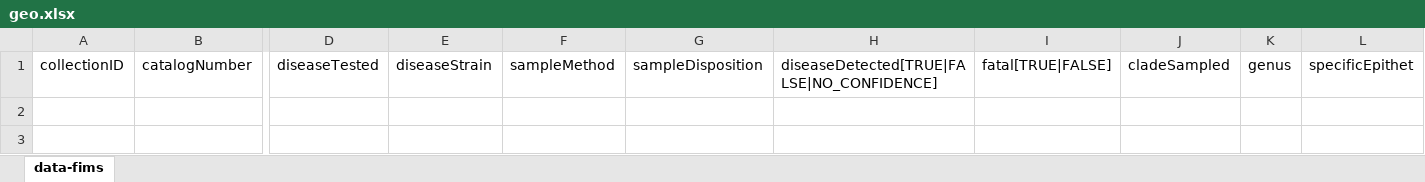
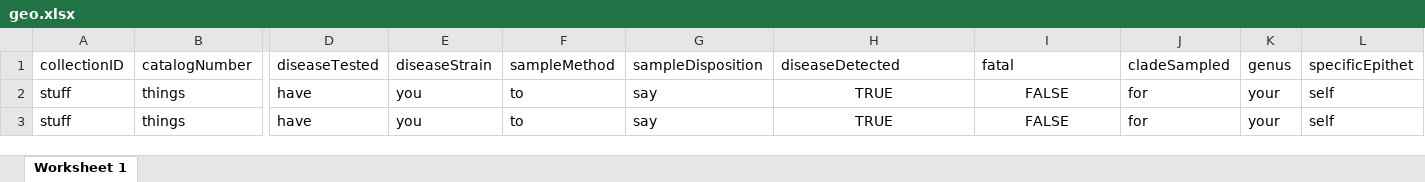
Before and after one commit to AmphibiaWeb/amphibian-disease-tracker, an Excel workbook: meta/geo.xlsx, sheet Worksheet 1, drawn as a sheet; only a part is shown, gaps mark what is left out; values as stored, in another font and other column widths than the file's, no borders; removed rows and columns are numbered as before the commit, all else as after; rows hold the shown columns only; the diff names each change by its address in the sheet, - before the commit and + after, or states it on an @@ line.

Commit message:
more representative data file

```diff
--- a/meta/geo.xlsx (sheet Worksheet 1)
+++ b/meta/geo.xlsx (sheet Worksheet 1)
-sheet tab: data-fims
+sheet tab: Worksheet 1
-H1: diseaseDetected[TRUE|FALSE|NO_CONFIDENCE]
+H1: diseaseDetected
-I1: fatal[TRUE|FALSE]
+I1: fatal
-row 2: (empty)
-row 3: (empty)
+row 2: stuff | things | have | you | to | say | TRUE | FALSE | for | your | self
+row 3: stuff | things | have | you | to | say | TRUE | FALSE | for | your | self
```
